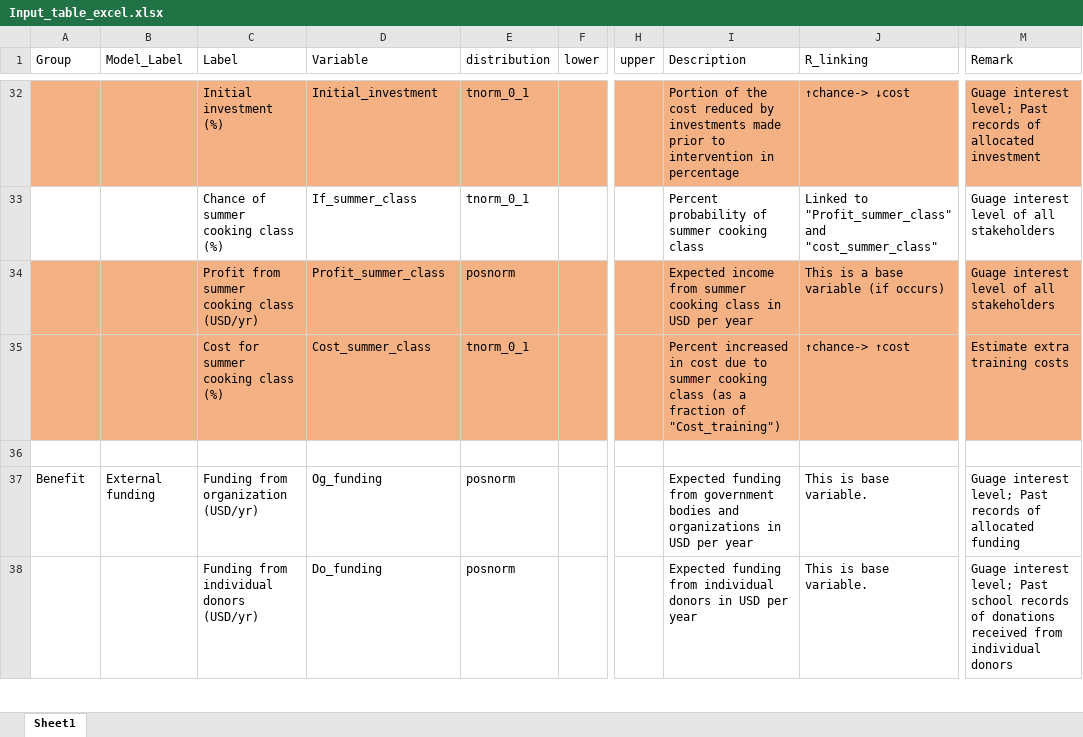
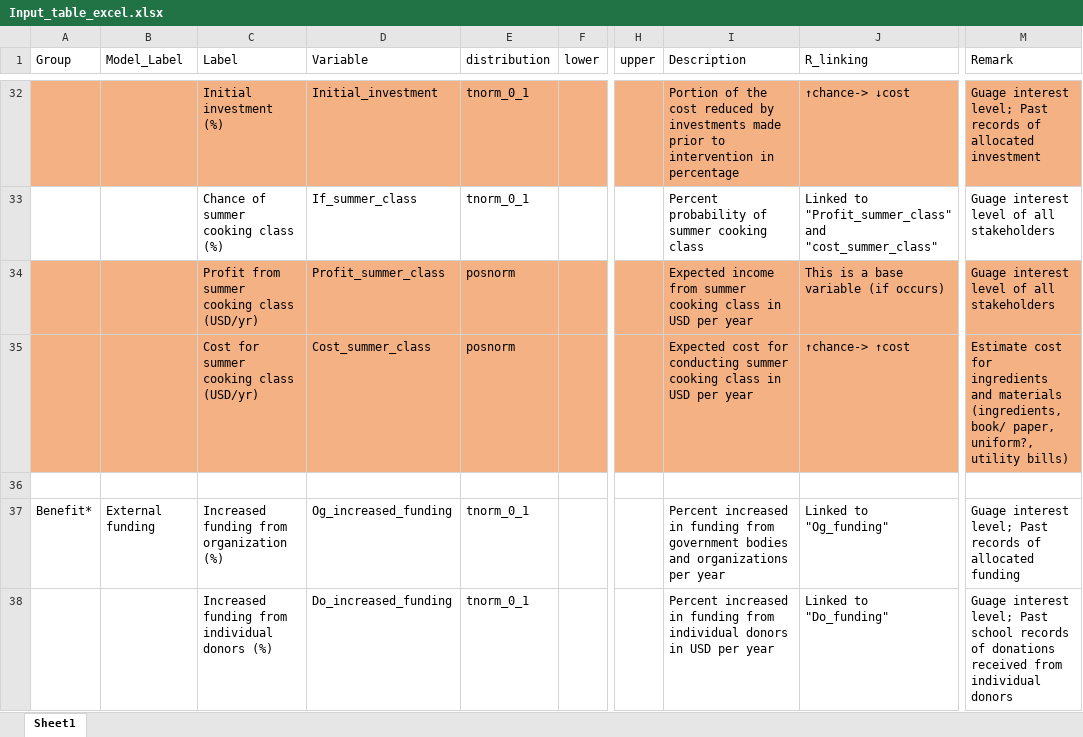
Before and after one commit to szmoe/Healthy_School_Lunch, an Excel workbook: Input_table_excel.xlsx, sheet Sheet1, drawn as a sheet; only a part is shown, gaps mark what is left out; values as stored, in another font and other column widths than the file's, no borders; the diff covers the shown part only; the diff names each change by its address in the sheet, - before the commit and + after, or states it on an @@ line.

```diff
--- a/Input_table_excel.xlsx (sheet Sheet1)
+++ b/Input_table_excel.xlsx (sheet Sheet1)
-C35 (Label): Cost for summer cooking class (%)
+C35 (Label): Cost for summer cooking class (USD/yr)
-E35 (distribution): tnorm_0_1
+E35 (distribution): posnorm
-I35 (Description): Percent increased in cost due to summer cooking class (as a fraction of "Cost_training")
+I35 (Description): Expected cost for conducting summer cooking class in USD per year
-M35 (Remark): Estimate extra training costs
+M35 (Remark): Estimate cost for ingredients and materials (ingredients, book/ paper, uniform?, utility bills)
-A37 (Group): Benefit
+A37 (Group): Benefit*
-C37 (Label): Funding from organization (USD/yr)
+C37 (Label): Increased funding from organization (%)
-D37 (Variable): Og_funding
+D37 (Variable): Og_increased_funding
-E37:E38 (distribution): posnorm
+E37:E38 (distribution): tnorm_0_1
-I37 (Description): Expected funding from government bodies and organizations in USD per year
+I37 (Description): Percent increased in funding from government bodies and organizations per year
-J37 (R_linking): This is base variable.
+J37 (R_linking): Linked to "Og_funding"
-C38 (Label): Funding from individual donors (USD/yr)
+C38 (Label): Increased funding from individual donors (%)
-D38 (Variable): Do_funding
+D38 (Variable): Do_increased_funding
-I38 (Description): Expected funding from…
+I38 (Description): Percent increased in funding from…
-J38 (R_linking): This is base variable.
+J38 (R_linking): Linked to "Do_funding"
```
Also changed, not shown: 15 added rows, 65 removed rows, 54 edited cells and cell formats elsewhere in this sheet.
